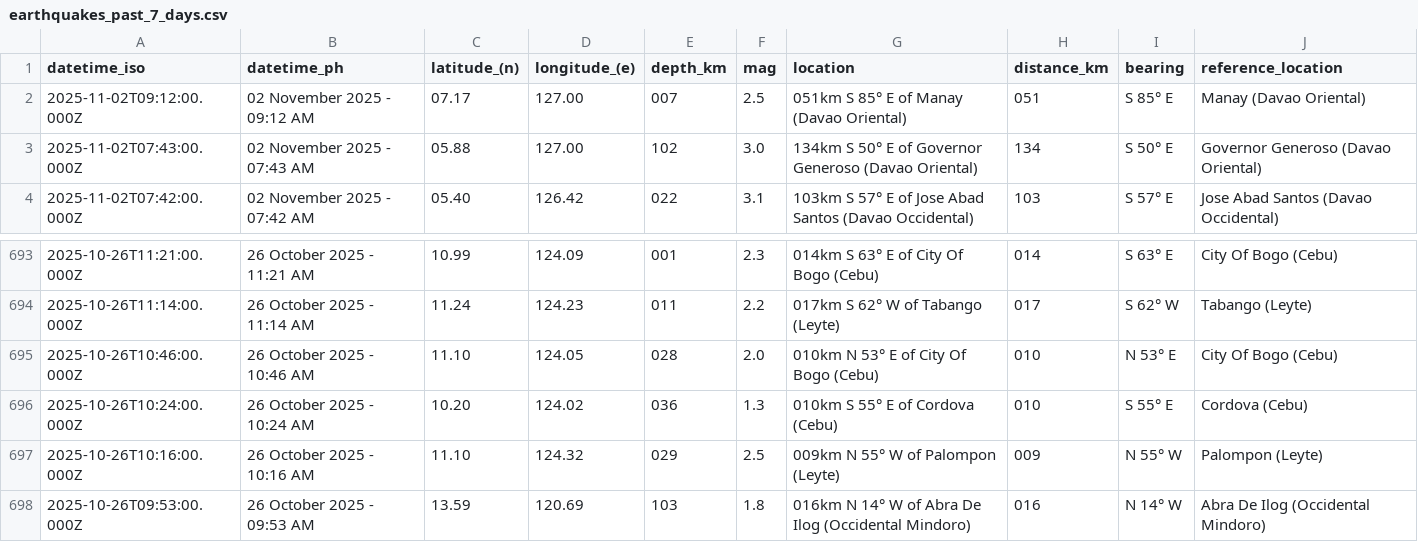
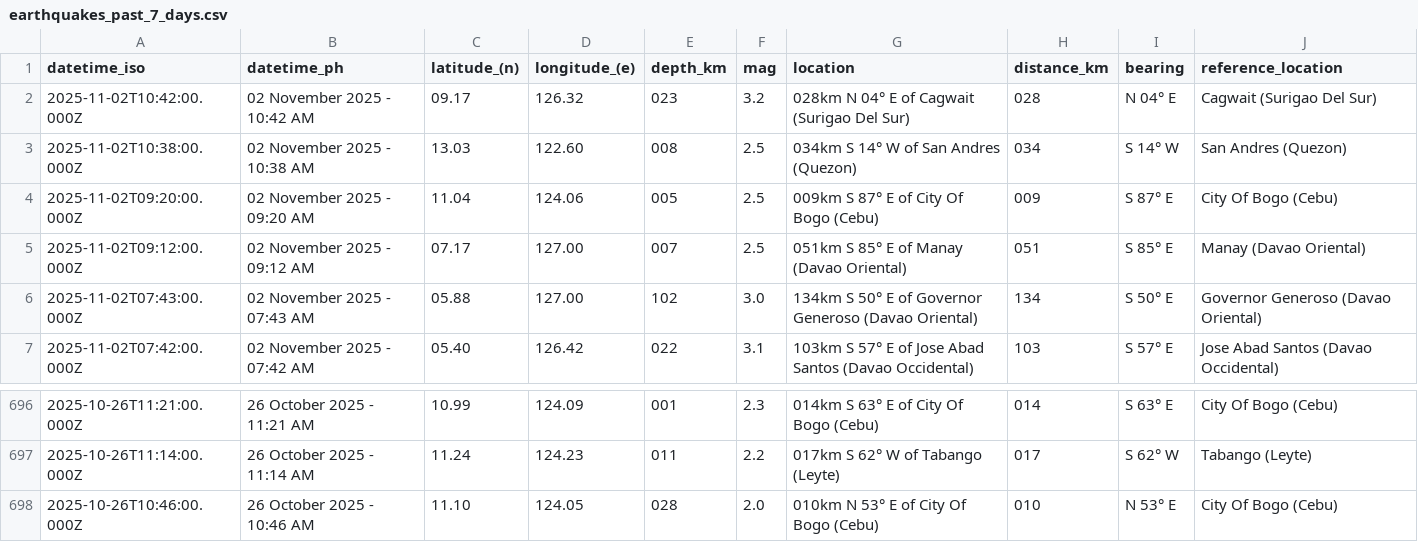
Before and after one commit to chamthesleeptalker/earthquake-tracker, a CSV file: earthquakes_past_7_days.csv, drawn as a sheet; only a part is shown, gaps mark what is left out.

```diff
--- a/earthquakes_past_7_days.csv
+++ b/earthquakes_past_7_days.csv
@@ -1,2 +1,5 @@
 datetime_iso,datetime_ph,latitude_(n),longitude_(e),depth_km,mag,location,distance_km,bearing,reference_location
+2025-11-02T10:42:00.000Z,02 November 2025 - 10:42 AM,09.17,126.32,023,3.2,028km N 04° E of Cagwait (Surigao Del Sur),028,N 04° E,Cagwait (Surigao Del Sur)
+2025-11-02T10:38:00.000Z,02 November 2025 - 10:38 AM,13.03,122.60,008,2.5,034km S 14° W of San Andres (Quezon),034,S 14° W,San Andres (Quezon)
+2025-11-02T09:20:00.000Z,02 November 2025 - 09:20 AM,11.04,124.06,005,2.5,009km S 87° E of City Of Bogo (Cebu),009,S 87° E,City Of Bogo (Cebu)
 2025-11-02T09:12:00.000Z,02 November 2025 - 09:12 AM,07.17,127.00,007,2.5,051km S 85° E of Manay (Davao Oriental),051,S 85° E,Manay (Davao Oriental)
@@ -695,4 +698 @@ datetime_iso,datetime_ph,latitude_(n),longitude_(e),depth_km,mag,location,distan
 2025-10-26T10:46:00.000Z,26 October 2025 - 10:46 AM,11.10,124.05,028,2.0,010km N 53° E of City Of Bogo (Cebu),010,N 53° E,City Of Bogo (Cebu)
-2025-10-26T10:24:00.000Z,26 October 2025 - 10:24 AM,10.20,124.02,036,1.3,010km S 55° E of Cordova (Cebu),010,S 55° E,Cordova (Cebu)
-2025-10-26T10:16:00.000Z,26 October 2025 - 10:16 AM,11.10,124.32,029,2.5,009km N 55° W of Palompon (Leyte),009,N 55° W,Palompon (Leyte)
-2025-10-26T09:53:00.000Z,26 October 2025 - 09:53 AM,13.59,120.69,103,1.8,016km N 14° W of Abra De Ilog (Occidental Mindoro),016,N 14° W,Abra De Ilog (Occidental Mindoro)
```
Also changed, not shown: earthquake_summary_stats.csv, earthquakes.csv, 5 other files.
